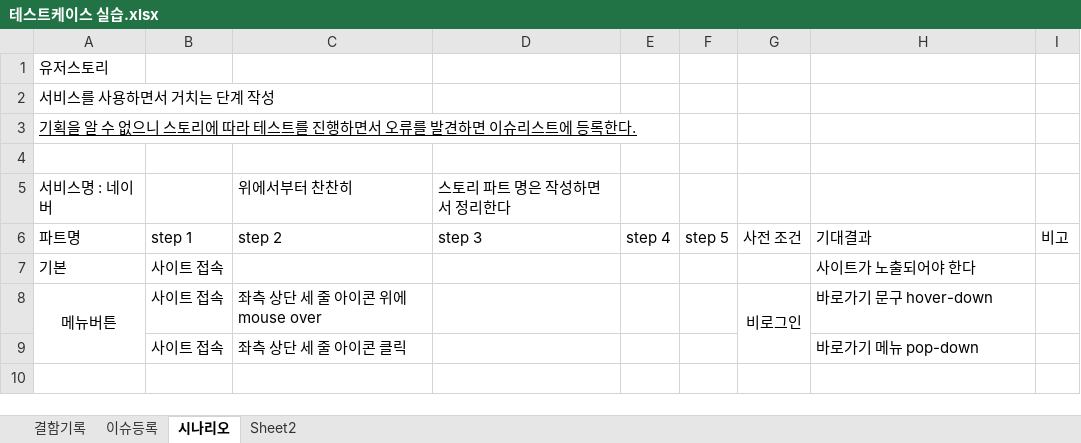
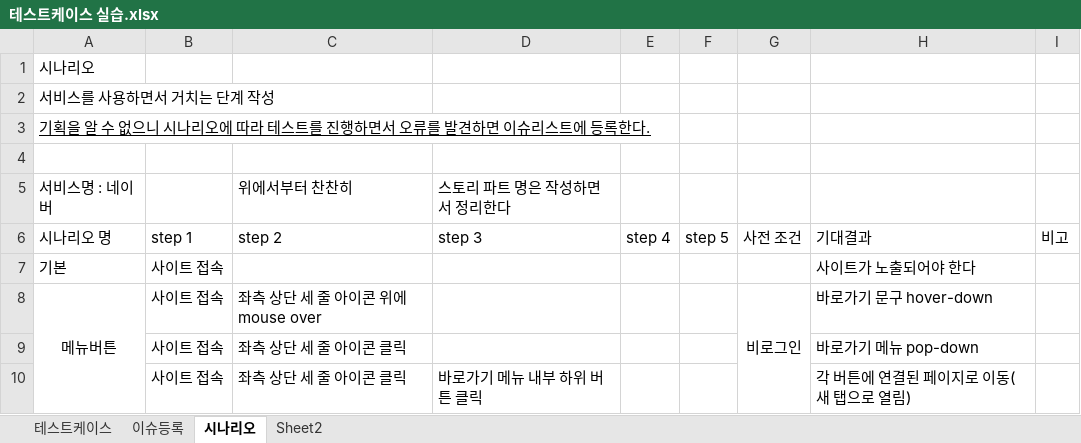
Before and after one commit to riumr/TIL, an Excel workbook: 24년/9월/테스트케이스 실습.xlsx, sheet 시나리오, drawn as a sheet; values as stored, in another font and other column widths than the file's, no borders; the diff names each change by its address in the sheet, - before the commit and + after, or states it on an @@ line.

Commit message:
[Testing] 테스트 시나리오 단계 추가

```diff
--- a/24년/9월/테스트케이스 실습.xlsx (sheet 시나리오)
+++ b/24년/9월/테스트케이스 실습.xlsx (sheet 시나리오)
-sheet tab: 결함기록
+sheet tab: 테스트케이스
-A1: 유저스토리
+A1: 시나리오
-A3: …없으니 스토리에 따라…
+A3: …없으니 시나리오에 따라…
-A6: 파트명
+A6: 시나리오 명
+row 10:  | 사이트 접속 | 좌측 상단 세 줄 아이콘 클릭 | 바로가기 메뉴 내부 하위 버튼 클릭 |  |  |  | 각 버튼에 연결된 페이지로 이동(새 탭으로 열림)
```
